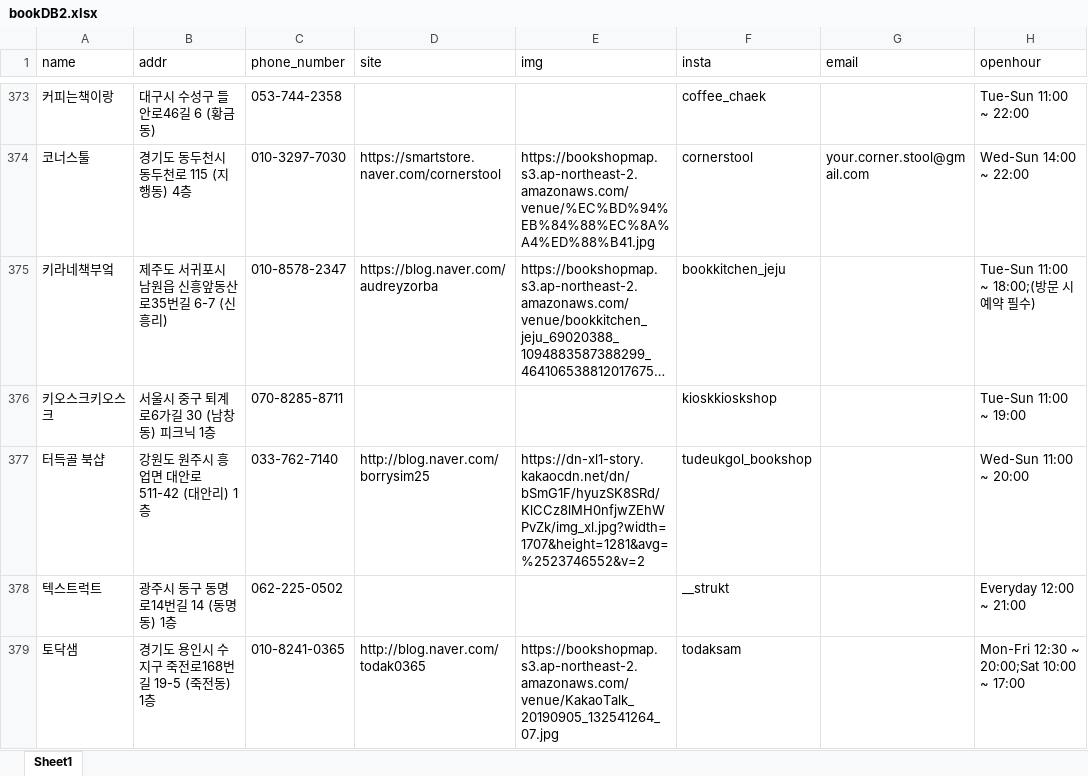
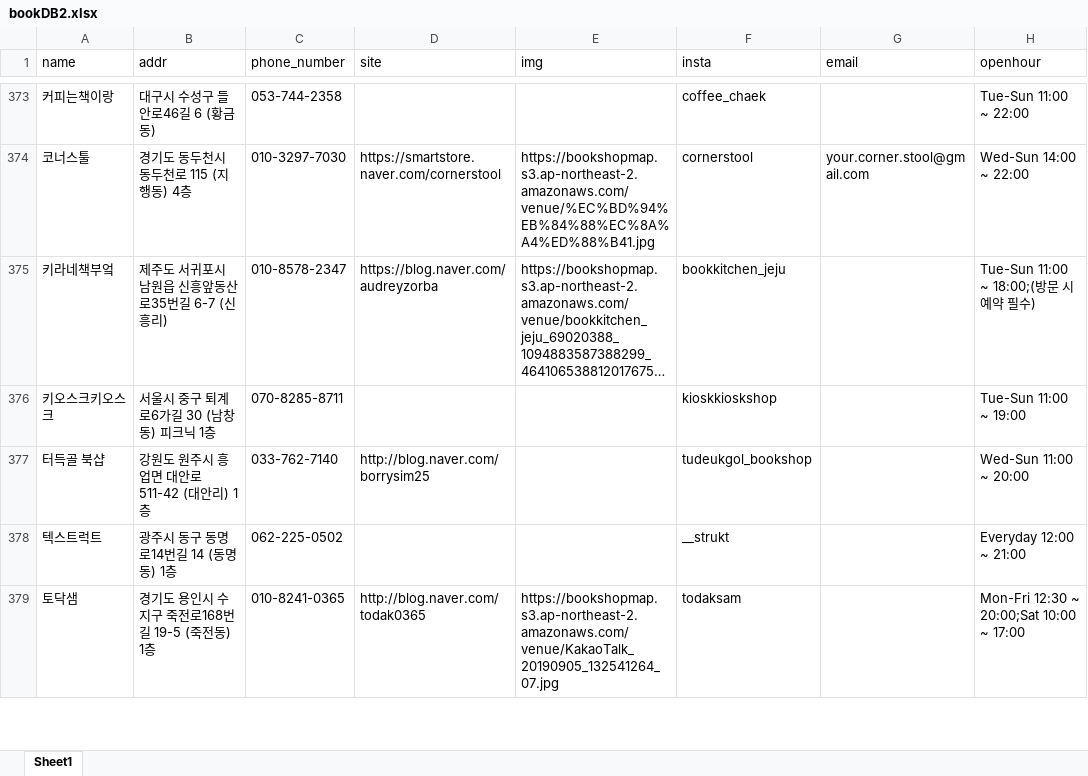
Before and after one commit to Haesun-Pyeon/real-dnb, an Excel workbook: bookDB2.xlsx, sheet Sheet1, drawn as a sheet; only a part is shown, gaps mark what is left out; long unchanged cells end in …; values as stored, in another font and other column widths than the file's, no borders; the diff names each change by its address in the sheet, - before the commit and + after, or states it on an @@ line.

Commit message:
img지움

```diff
--- a/bookDB2.xlsx (sheet Sheet1)
+++ b/bookDB2.xlsx (sheet Sheet1)
-E377 (img): https://dn-xl1-story.kakaocdn.net/dn/bSmG1F/hyuzSK8SRd/KlCCz8lMH0nfjwZEhWPvZk/img_xl.jpg?width=1707&height=1281&avg=%2523746552&v=2
+E377 (img): (empty)
```
